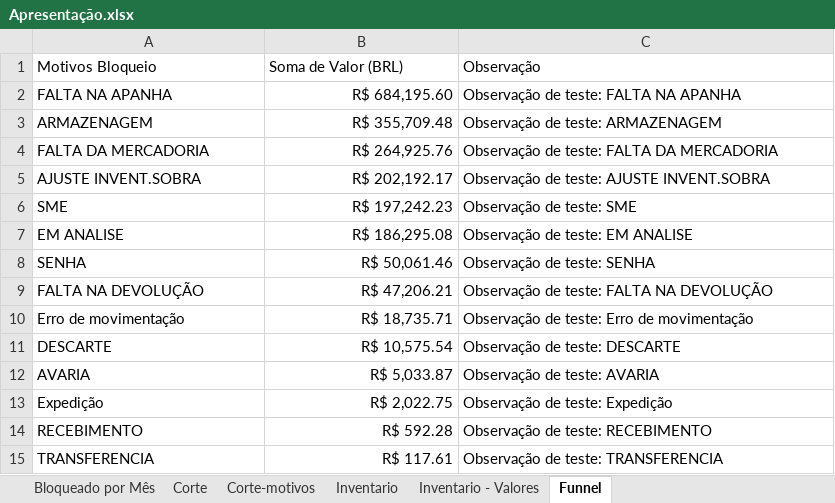
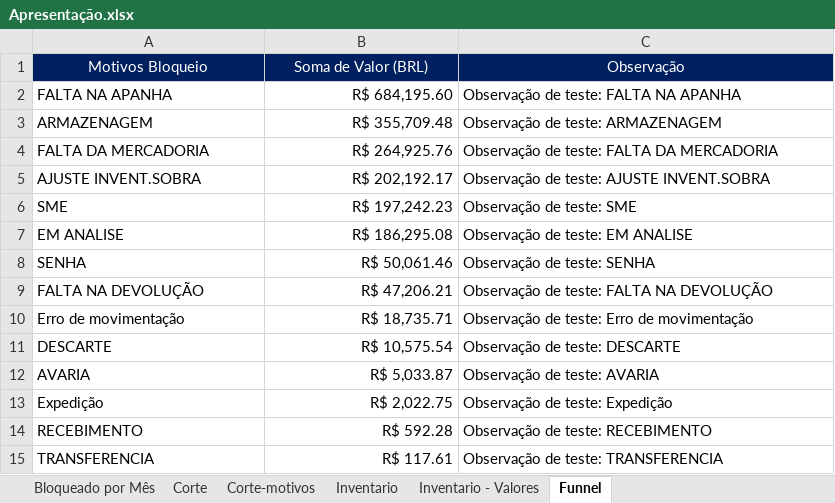
Before and after one commit to Zdx1000/apresenta-o-result, an Excel workbook: Apresentação.xlsx, sheet Funnel, drawn as a sheet; values as stored, in another font and other column widths than the file's, no borders; the diff names each change by its address in the sheet, - before the commit and + after, or states it on an @@ line.

```diff
--- a/Apresentação.xlsx (sheet Funnel)
+++ b/Apresentação.xlsx (sheet Funnel)
@@ A1:C1 fill: none → #002060, text colour: black → #FFFFFF, alignment: left → center @@
```
Also changed, not shown: charts or pictures, 3 other files.
